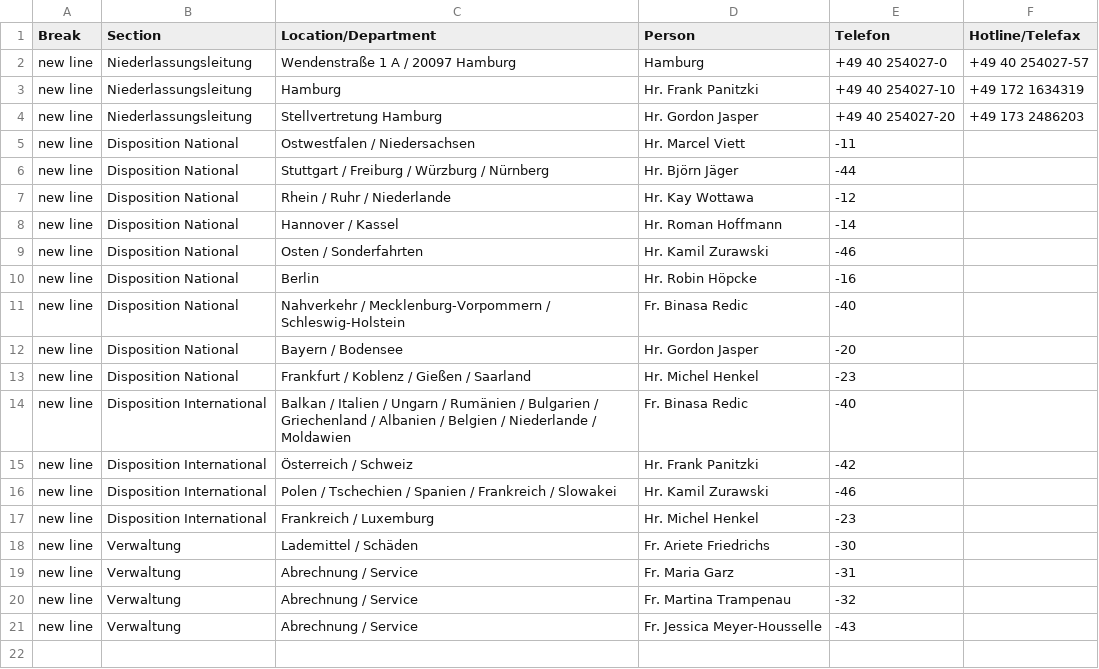
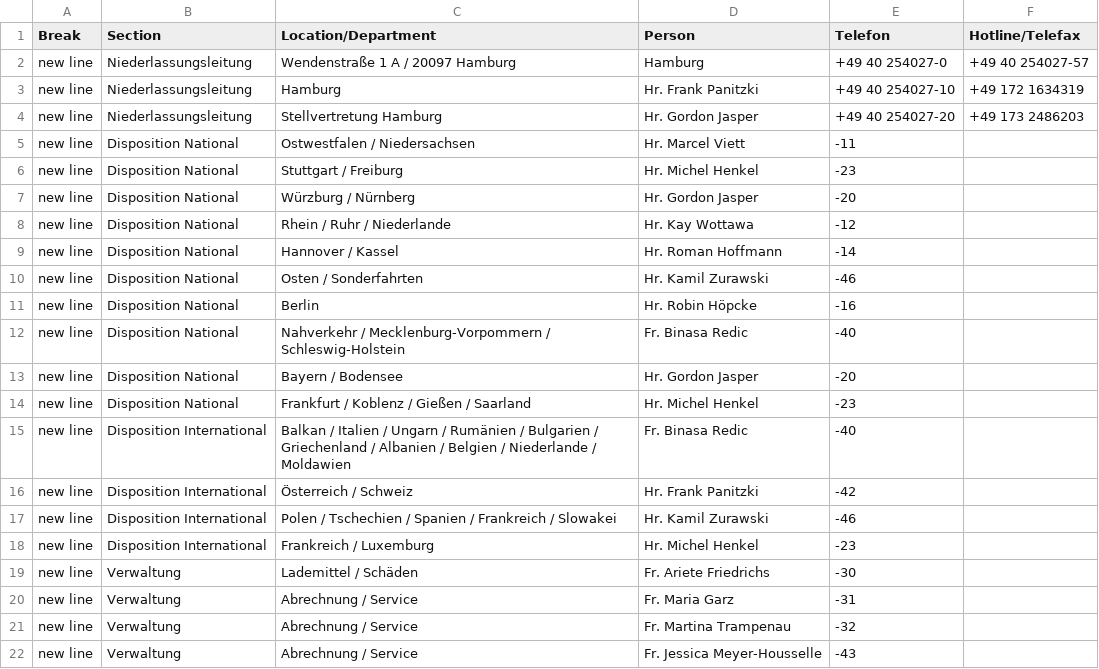
Before and after one commit to NeufraIT/neufra.eu, a CSV file: src/assets/files/locations/Personal DE.xlsx - HAM.csv, drawn as a sheet.

```diff
--- a/src/assets/files/locations/Personal DE.xlsx - HAM.csv
+++ b/src/assets/files/locations/Personal DE.xlsx - HAM.csv
@@ -5,3 +5,4 @@ new line,Niederlassungsleitung,Stellvertretung Hamburg ,Hr. Gordon Jasper ,+49 4
 new line,Disposition National,Ostwestfalen / Niedersachsen,Hr. Marcel Viett ,-11,
-new line,Disposition National,Stuttgart / Freiburg / Würzburg / Nürnberg,Hr. Björn Jäger ,-44,
+new line,Disposition National,Stuttgart / Freiburg,Hr. Michel Henkel ,-23,
+new line,Disposition National,Würzburg / Nürnberg,Hr. Gordon Jasper ,-20,
 new line,Disposition National,Rhein / Ruhr / Niederlande,Hr. Kay Wottawa ,-12,
```
Also changed, not shown: 2 other files.
